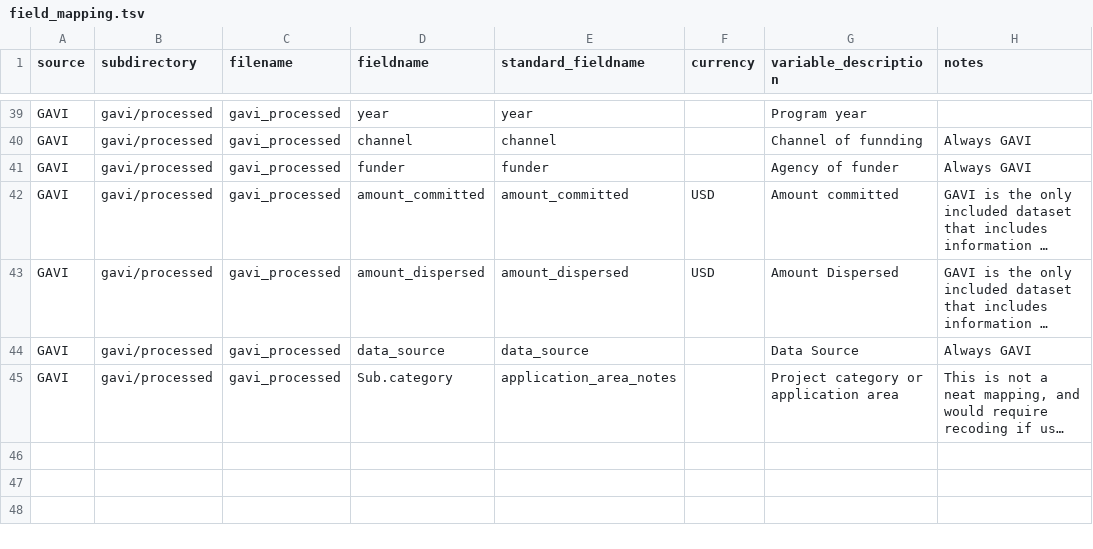
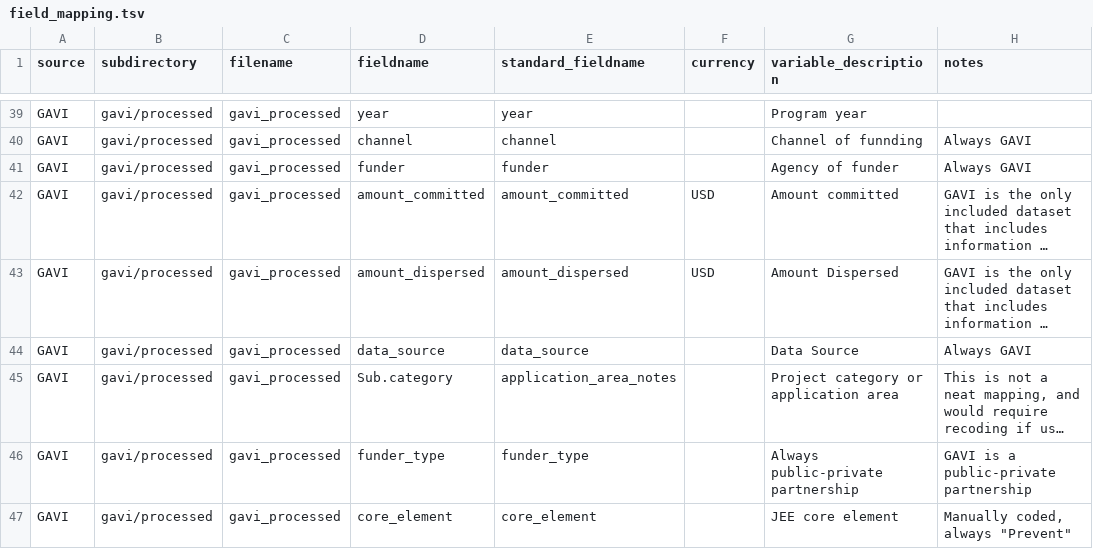
Before and after one commit to talus-analytics-bus/ghsa-network-analysis, a TSV file: research/data/field_mapping.tsv, drawn as a sheet; only a part is shown, gaps mark what is left out; long unchanged cells end in …; the diff names each change by its address in the sheet, - before the commit and + after, or states it on an @@ line.

Commit message:
mapping of agencies, organizations, and universities to countries

```diff
--- a/research/data/field_mapping.tsv
+++ b/research/data/field_mapping.tsv
+row 46: GAVI | gavi/processed | gavi_processed | funder_type | funder_type |  | Always public-private partnership | GAVI is a public-private partnership
+row 47: GAVI | gavi/processed | gavi_processed | core_element | core_element |  | JEE core element | Manually coded, always "Prevent"
```
Also changed, not shown: 2 other files.
